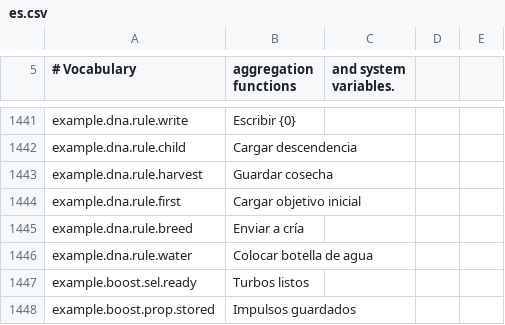
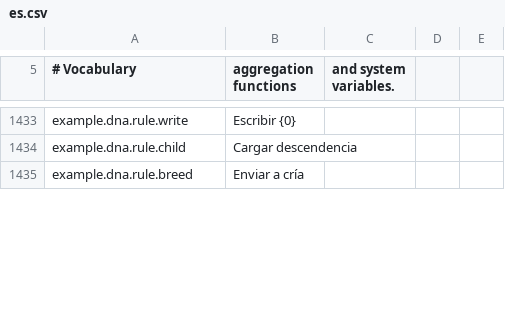
Before and after one commit to MinchaoZhu/probably-automated, a CSV file: src/AutoMod/ModFiles/Localization/es.csv, drawn as a sheet; only a part is shown, gaps mark what is left out; removed rows and columns are numbered as before the commit, all else as after; the diff covers the shown part only; the diff names each change by its address in the sheet, - before the commit and + after, or states it on an @@ line.

```diff
--- a/src/AutoMod/ModFiles/Localization/es.csv
+++ b/src/AutoMod/ModFiles/Localization/es.csv
-row 1443: example.dna.rule.harvest | Guardar cosecha
-row 1444: example.dna.rule.first | Cargar objetivo inicial
-row 1446: example.dna.rule.water | Colocar botella de agua
-row 1447: example.boost.sel.ready | Turbos listos
-row 1448: example.boost.prop.stored | Impulsos guardados
```
Also changed, not shown: 3 added rows, 14 removed rows and 5 edited cells elsewhere in this file, src/AutoMod/ModFiles/Localization/de.csv, src/AutoMod/ModFiles/Localization/fr.csv, 9 other files.
